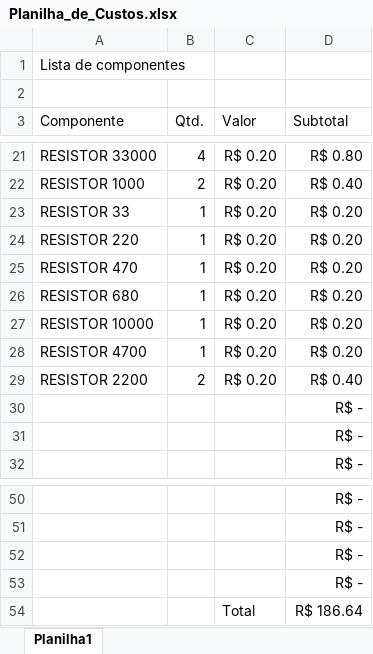
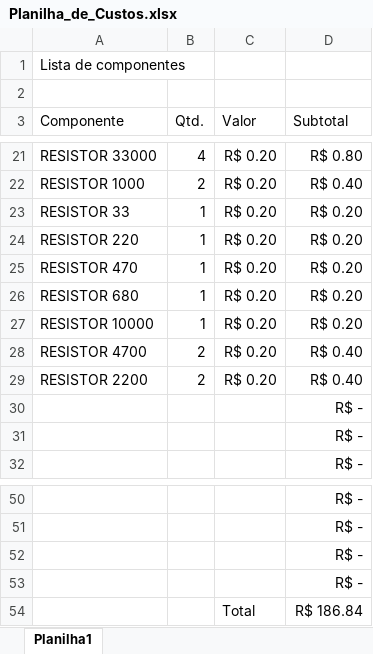
Before and after one commit to khayo/SMG, an Excel workbook: monografia/Planilha_de_Custos.xlsx, sheet Planilha1, drawn as a sheet; only a part is shown, gaps mark what is left out; values as stored, in another font and other column widths than the file's, no borders; the diff names each change by its address in the sheet, - before the commit and + after, or states it on an @@ line.

Commit message:
teste depois de reiniciar

```diff
--- a/monografia/Planilha_de_Custos.xlsx (sheet Planilha1)
+++ b/monografia/Planilha_de_Custos.xlsx (sheet Planilha1)
-B28 (Qtd.): 1
+B28 (Qtd.): 2
-D28 (Subtotal): R$ 0.20
+D28 (Subtotal): R$ 0.40
-D54 (Subtotal): R$ 186.64
+D54 (Subtotal): R$ 186.84
```
